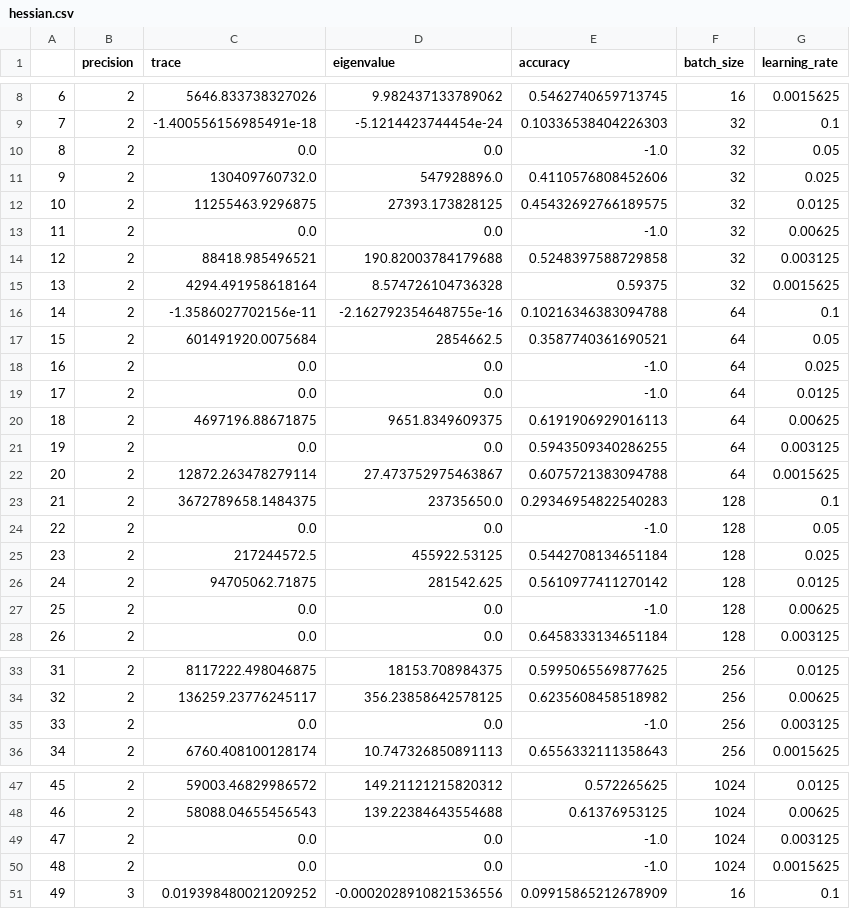
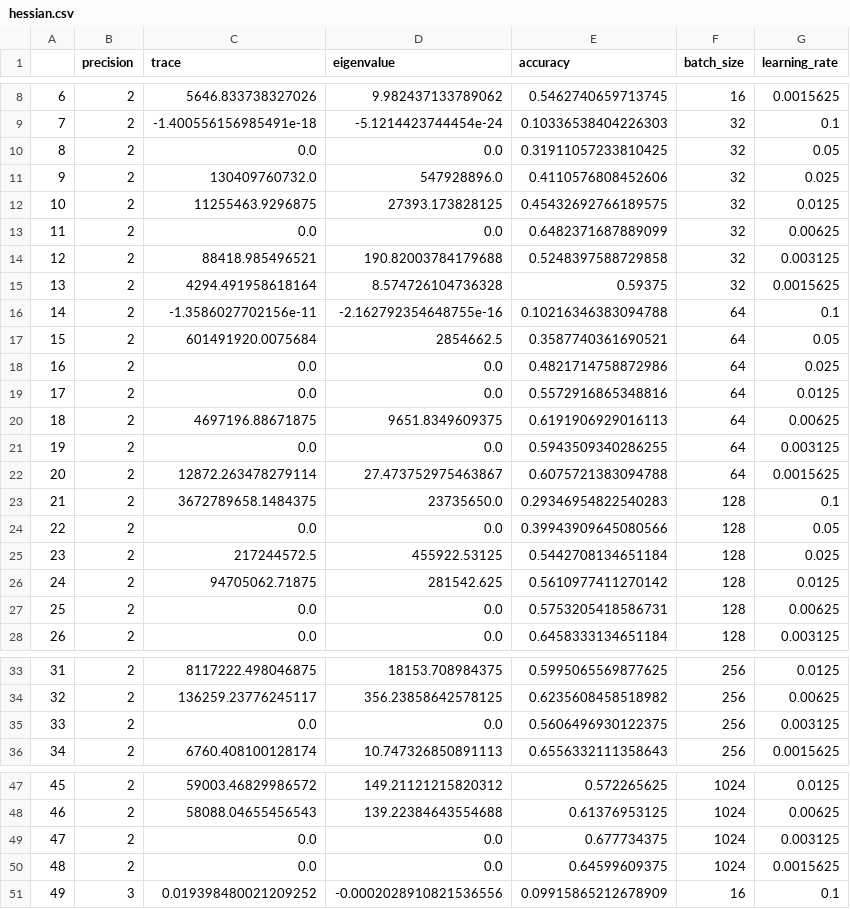
Before and after one commit to Vis4SciML/loss_landscape_taxonomy, a CSV file: workspace/notebooks/results/rn08/hessian.csv, drawn as a sheet; only a part is shown, gaps mark what is left out; the diff covers the shown part only.

```diff
--- a/workspace/notebooks/results/rn08/hessian.csv
+++ b/workspace/notebooks/results/rn08/hessian.csv
@@ -9,6 +9,6 @@
 7,2,-1.400556156985491e-18,-5.1214423744454e-24,0.10336538404226303,32,0.1
-8,2,0.0,0.0,-1.0,32,0.05
+8,2,0.0,0.0,0.31911057233810425,32,0.05
 9,2,130409760732.0,547928896.0,0.4110576808452606,32,0.025
 10,2,11255463.9296875,27393.173828125,0.45432692766189575,32,0.0125
-11,2,0.0,0.0,-1.0,32,0.00625
+11,2,0.0,0.0,0.6482371687889099,32,0.00625
 12,2,88418.985496521,190.82003784179688,0.5248397588729858,32,0.003125
@@ -17,4 +17,4 @@
 15,2,601491920.0075684,2854662.5,0.3587740361690521,64,0.05
-16,2,0.0,0.0,-1.0,64,0.025
-17,2,0.0,0.0,-1.0,64,0.0125
+16,2,0.0,0.0,0.4821714758872986,64,0.025
+17,2,0.0,0.0,0.5572916865348816,64,0.0125
 18,2,4697196.88671875,9651.8349609375,0.6191906929016113,64,0.00625
@@ -23,6 +23,6 @@
 21,2,3672789658.1484375,23735650.0,0.29346954822540283,128,0.1
-22,2,0.0,0.0,-1.0,128,0.05
+22,2,0.0,0.0,0.39943909645080566,128,0.05
 23,2,217244572.5,455922.53125,0.5442708134651184,128,0.025
 24,2,94705062.71875,281542.625,0.5610977411270142,128,0.0125
-25,2,0.0,0.0,-1.0,128,0.00625
+25,2,0.0,0.0,0.5753205418586731,128,0.00625
 26,2,0.0,0.0,0.6458333134651184,128,0.003125
@@ -34,3 +34,3 @@
 32,2,136259.23776245117,356.23858642578125,0.6235608458518982,256,0.00625
-33,2,0.0,0.0,-1.0,256,0.003125
+33,2,0.0,0.0,0.5606496930122375,256,0.003125
 34,2,6760.408100128174,10.747326850891113,0.6556332111358643,256,0.0015625
@@ -48,4 +48,4 @@
 46,2,58088.04655456543,139.22384643554688,0.61376953125,1024,0.00625
-47,2,0.0,0.0,-1.0,1024,0.003125
-48,2,0.0,0.0,-1.0,1024,0.0015625
+47,2,0.0,0.0,0.677734375,1024,0.003125
+48,2,0.0,0.0,0.64599609375,1024,0.0015625
 49,3,0.019398480021209252,-0.0002028910821536556,0.09915865212678909,16,0.1
```
Also changed, not shown: 5 edited cells elsewhere in this file, workspace/notebooks/results/rn08/fisher.csv, workspace/notebooks/results/rn08/neural_efficiency.csv, 7 other files.
